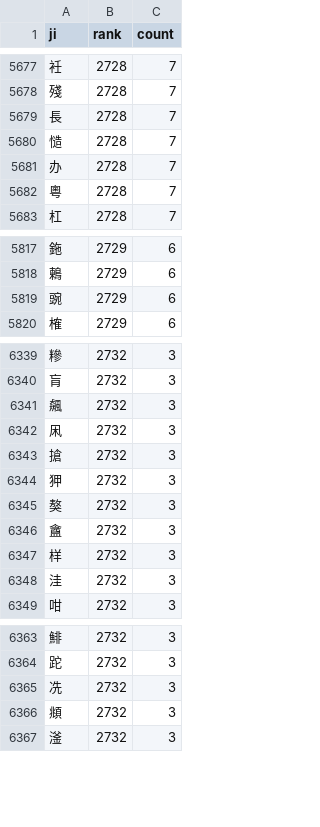
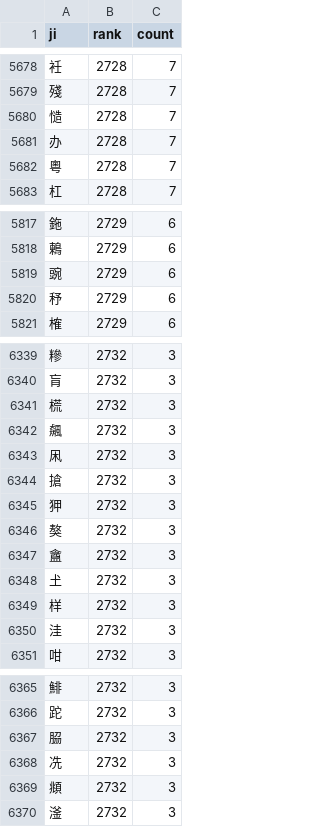
Before and after one commit to leonspohr/kanjidle-discord-bot, a CSV file: server/generated/kanjis.csv, drawn as a sheet; only a part is shown, gaps mark what is left out; the diff covers the shown part only.

Commit message:
Update kanji data

```diff
--- a/server/generated/kanjis.csv
+++ b/server/generated/kanjis.csv
@@ -5678,3 +5679,2 @@ ji,rank,count
 殘,2728,7
-⻑,2728,7
 慥,2728,7
@@ -5819,2 +5819,3 @@ ji,rank,count
 豌,2729,6
+𥝱,2729,6
 榷,2729,6
@@ -6340,2 +6340,3 @@ ji,rank,count
 肓,2732,3
+𣗄,2732,3
 飆,2732,3
@@ -6346,2 +6347,3 @@ ji,rank,count
 盦,2732,3
+𡈽,2732,3
 样,2732,3
@@ -6364,2 +6366,3 @@ ji,rank,count
 跎,2732,3
+𦚰,2732,3
 冼,2732,3
```
Also changed, not shown: 18 added rows and 5 removed rows elsewhere in this file, 6 other files.
